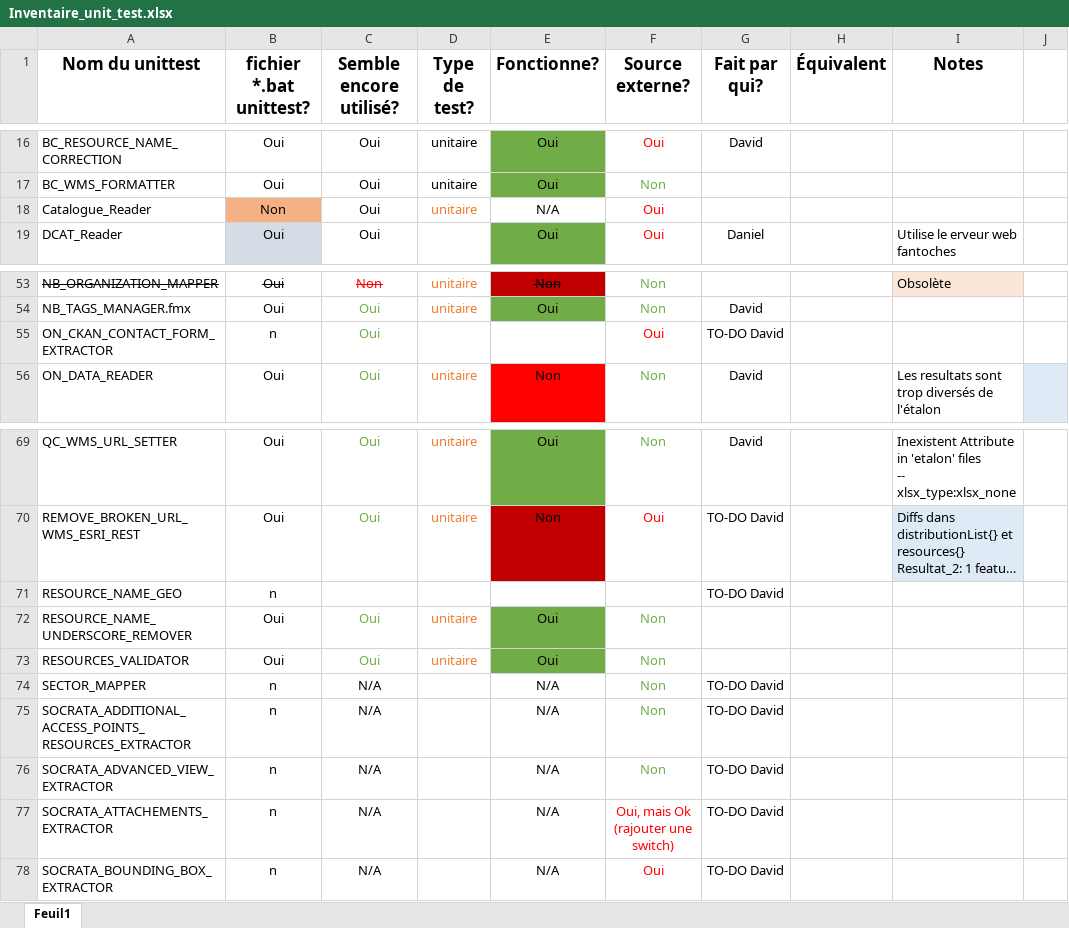
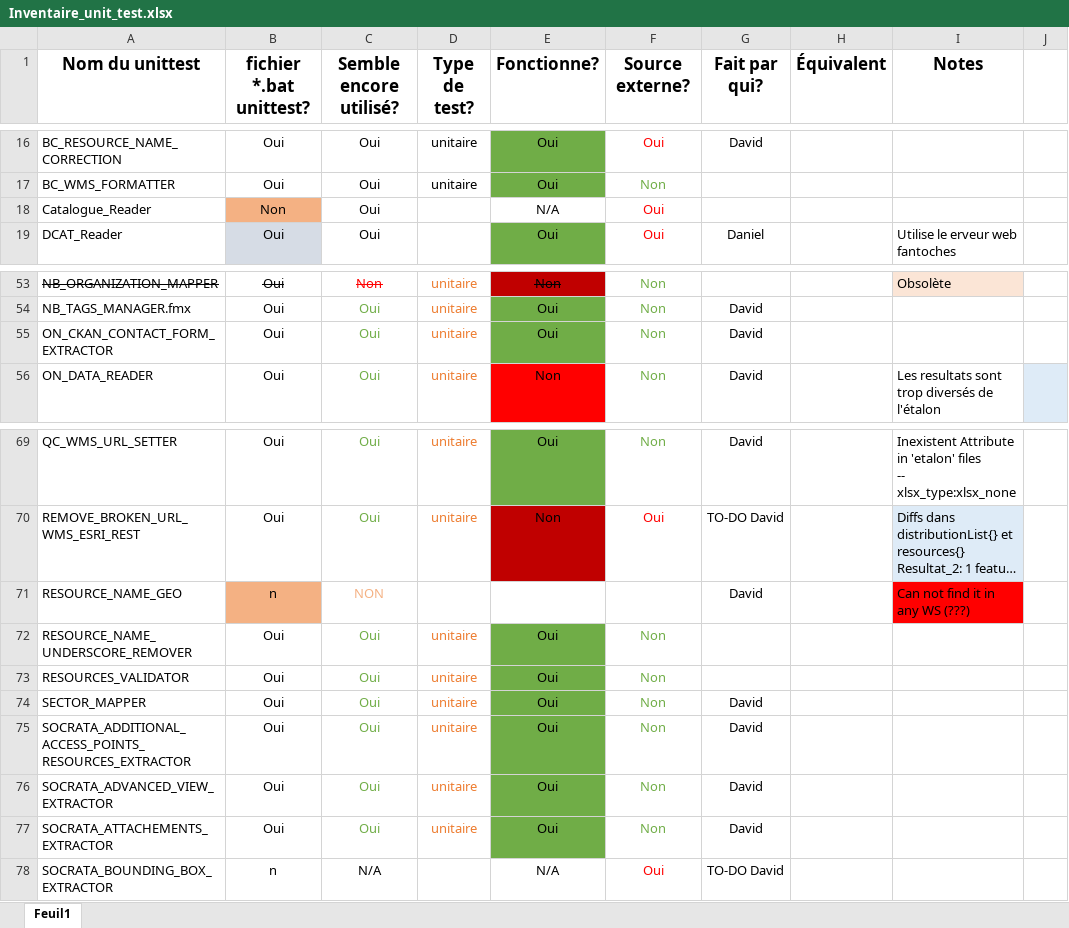
Before and after one commit to federal-geospatial-platform/fgp-metadata-proxy, an Excel workbook: FME_files/UNIT_TESTS/Inventaire_unit_test.xlsx, sheet Feuil1, drawn as a sheet; only a part is shown, gaps mark what is left out; long unchanged cells end in …; values as stored, in another font and other column widths than the file's, no borders; conditional formats not drawn; the diff names each change by its address in the sheet, - before the commit and + after, or states it on an @@ line.

Commit message:
Tests Unitaires 27Jan22
Plusieurs tests completés
Mise à jour de l'inventaire (inclus les modifications faites par Daniel)

```diff
--- a/FME_files/UNIT_TESTS/Inventaire_unit_test.xlsx (sheet Feuil1)
+++ b/FME_files/UNIT_TESTS/Inventaire_unit_test.xlsx (sheet Feuil1)
-D18 (Type de test?): unitaire
+D18 (Type de test?): (empty)
-B55 (fichier *.bat unittest?): n
+B55 (fichier *.bat unittest?): Oui
-D55 (Type de test?): (empty)
+D55 (Type de test?): unitaire
-E55 (Fonctionne?): (empty)
+E55 (Fonctionne?): Oui
-E55 fill: none
+E55 fill: #70AD47
-F55 (Source externe?): Oui
+F55 (Source externe?): Non
-F55 text colour: #FF0000
+F55 text colour: #70AD47
-G55 (Fait par qui?): TO-DO David
+G55 (Fait par qui?): David
-B71 fill: none
+B71 fill: #F4B183
-C71 (Semble encore utilisé?): (empty)
+C71 (Semble encore utilisé?): NON
-G71 (Fait par qui?): TO-DO David
+G71 (Fait par qui?): David
-I71 (Notes): (empty)
+I71 (Notes): Can not find it in any WS (???)
-I71 fill: none
+I71 fill: #FF0000
-B74:B77 (fichier *.bat unittest?): n
+B74:B77 (fichier *.bat unittest?): Oui
-C74:C77 (Semble encore utilisé?): N/A
+C74:C77 (Semble encore utilisé?): Oui
-C74:C77 text colour: black
+C74:C77 text colour: #70AD47
-D74:D77 (Type de test?): (empty)
+D74:D77 (Type de test?): unitaire
-E74:E77 (Fonctionne?): N/A
+E74:E77 (Fonctionne?): Oui
-E74:E77 fill: none
+E74:E77 fill: #70AD47
-G74:G77 (Fait par qui?): TO-DO David
+G74:G77 (Fait par qui?): David
-F77 (Source externe?): Oui, mais Ok (rajouter une switch)
+F77 (Source externe?): Non
-F77 text colour: #FF0000
+F77 text colour: #70AD47
```
Also changed, not shown: 34 other files.
